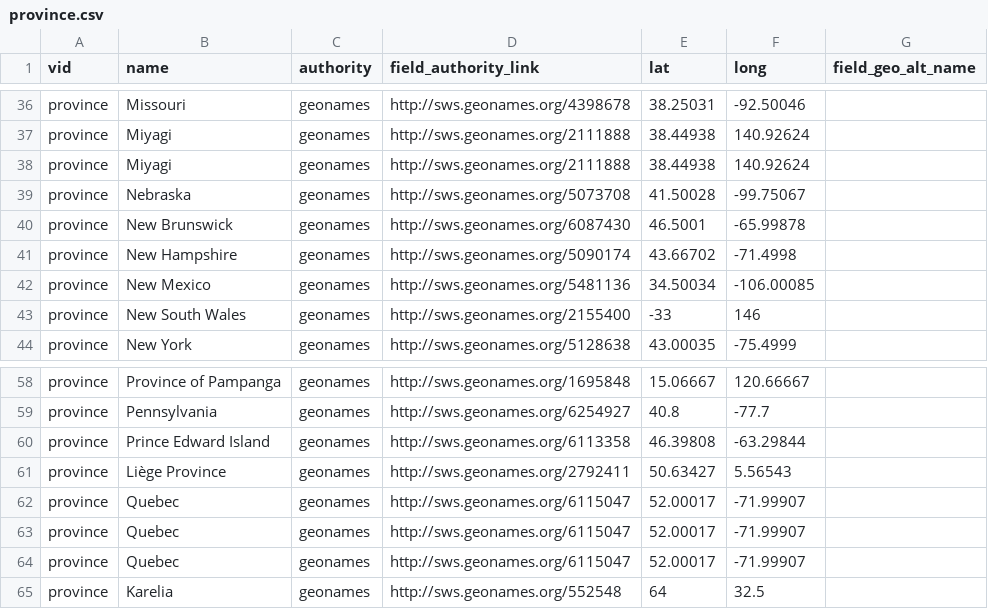
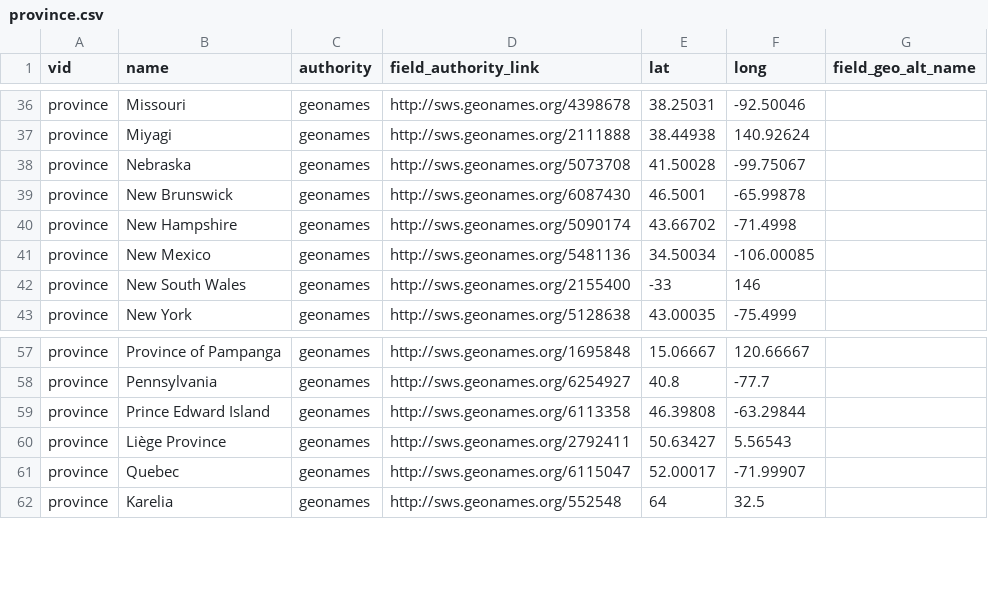
Before and after one commit to yorkulibraries/yudl_defaults, a CSV file: migrate/province.csv, drawn as a sheet; only a part is shown, gaps mark what is left out.

Commit message:
Remove duplicate province values.

```diff
--- a/migrate/province.csv
+++ b/migrate/province.csv
@@ -37,3 +37,2 @@ province,Missouri,geonames,http://sws.geonames.org/4398678,38.25031,-92.50046,
 province,Miyagi,geonames,http://sws.geonames.org/2111888,38.44938,140.92624,
-province,Miyagi,geonames,http://sws.geonames.org/2111888,38.44938,140.92624,
 province,Nebraska,geonames,http://sws.geonames.org/5073708,41.50028,-99.75067,
@@ -61,4 +60,2 @@ province,Prince Edward Island,geonames,http://sws.geonames.org/6113358,46.39808,
 province,Liège Province,geonames,http://sws.geonames.org/2792411,50.63427,5.56543,
-province,Quebec,geonames,http://sws.geonames.org/6115047,52.00017,-71.99907,
-province,Quebec,geonames,http://sws.geonames.org/6115047,52.00017,-71.99907,
 province,Quebec,geonames,http://sws.geonames.org/6115047,52.00017,-71.99907,
```
